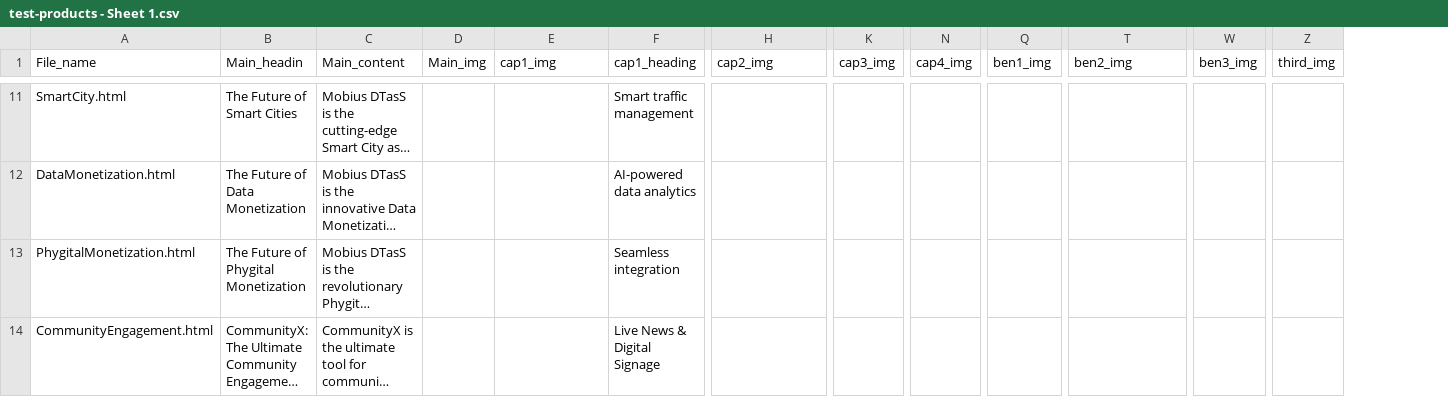
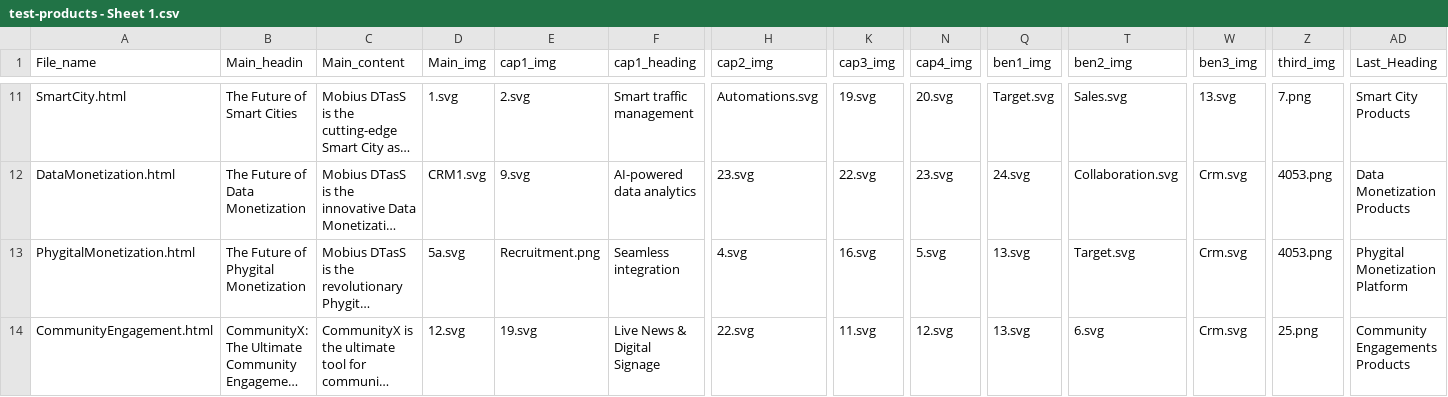
Before and after one commit to RahulGaian/Mobius, a CSV file: generative/test-products - Sheet 1.csv, drawn as a sheet; only a part is shown, gaps mark what is left out; long unchanged cells end in …; the diff covers the shown part only; the diff names each change by its address in the sheet, - before the commit and + after, or states it on an @@ line.

```diff
--- a/generative/test-products - Sheet 1.csv
+++ b/generative/test-products - Sheet 1.csv
+column AD (Last_Heading), rows 11-14: Smart City Products | Data Monetization Products | Phygital Monetization Platform | Community Engagements Products
-D11 (Main_img): (empty)
+D11 (Main_img): 1.svg
-E11 (cap1_img): (empty)
+E11 (cap1_img): 2.svg
-H11 (cap2_img): (empty)
+H11 (cap2_img): Automations.svg
-K11 (cap3_img): (empty)
+K11 (cap3_img): 19.svg
-N11 (cap4_img): (empty)
+N11 (cap4_img): 20.svg
-Q11 (ben1_img): (empty)
+Q11 (ben1_img): Target.svg
-T11 (ben2_img): (empty)
+T11 (ben2_img): Sales.svg
-W11 (ben3_img): (empty)
+W11 (ben3_img): 13.svg
-Z11 (third_img): (empty)
+Z11 (third_img): 7.png
-D12 (Main_img): (empty)
+D12 (Main_img): CRM1.svg
-E12 (cap1_img): (empty)
+E12 (cap1_img): 9.svg
-H12 (cap2_img): (empty)
+H12 (cap2_img): 23.svg
-K12 (cap3_img): (empty)
+K12 (cap3_img): 22.svg
-N12 (cap4_img): (empty)
+N12 (cap4_img): 23.svg
-Q12 (ben1_img): (empty)
+Q12 (ben1_img): 24.svg
-T12 (ben2_img): (empty)
+T12 (ben2_img): Collaboration.svg
-W12:W14 (ben3_img): (empty)
+W12:W14 (ben3_img): Crm.svg
-Z12:Z13 (third_img): (empty)
+Z12:Z13 (third_img): 4053.png
-D13 (Main_img): (empty)
+D13 (Main_img): 5a.svg
-E13 (cap1_img): (empty)
+E13 (cap1_img): Recruitment.png
-H13 (cap2_img): (empty)
+H13 (cap2_img): 4.svg
-K13 (cap3_img): (empty)
+K13 (cap3_img): 16.svg
-N13 (cap4_img): (empty)
+N13 (cap4_img): 5.svg
-Q13:Q14 (ben1_img): (empty)
+Q13:Q14 (ben1_img): 13.svg
-T13 (ben2_img): (empty)
+T13 (ben2_img): Target.svg
-D14 (Main_img): (empty)
+D14 (Main_img): 12.svg
-E14 (cap1_img): (empty)
+E14 (cap1_img): 19.svg
-H14 (cap2_img): (empty)
+H14 (cap2_img): 22.svg
-K14 (cap3_img): (empty)
+K14 (cap3_img): 11.svg
-N14 (cap4_img): (empty)
+N14 (cap4_img): 12.svg
-T14 (ben2_img): (empty)
+T14 (ben2_img): 6.svg
-Z14 (third_img): (empty)
+Z14 (third_img): 25.png
```
Also changed, not shown: 92 edited cells elsewhere in this file, 30 other files.
